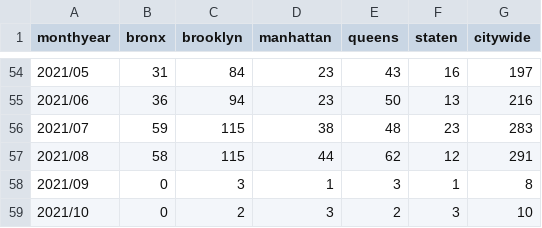
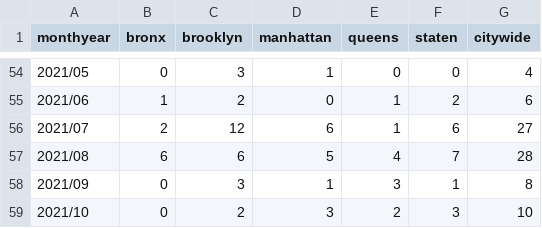
Before and after one commit to fakebenjay/evictions-jan2017-jun2022, a CSV file: line2-data-nodupes.csv, drawn as a sheet; only a part is shown, gaps mark what is left out; the diff covers the shown part only.

```diff
--- a/line2-data-nodupes.csv
+++ b/line2-data-nodupes.csv
@@ -54,5 +54,5 @@
-2021/05,31,84,23,43,16,197
-2021/06,36,94,23,50,13,216
-2021/07,59,115,38,48,23,283
-2021/08,58,115,44,62,12,291
+2021/05,0,3,1,0,0,4
+2021/06,1,2,0,1,2,6
+2021/07,2,12,6,1,6,27
+2021/08,6,6,5,4,7,28
 2021/09,0,3,1,3,1,8
```
Also changed, not shown: 63 edited cells elsewhere in this file, line3-data.csv, 6 other files.
